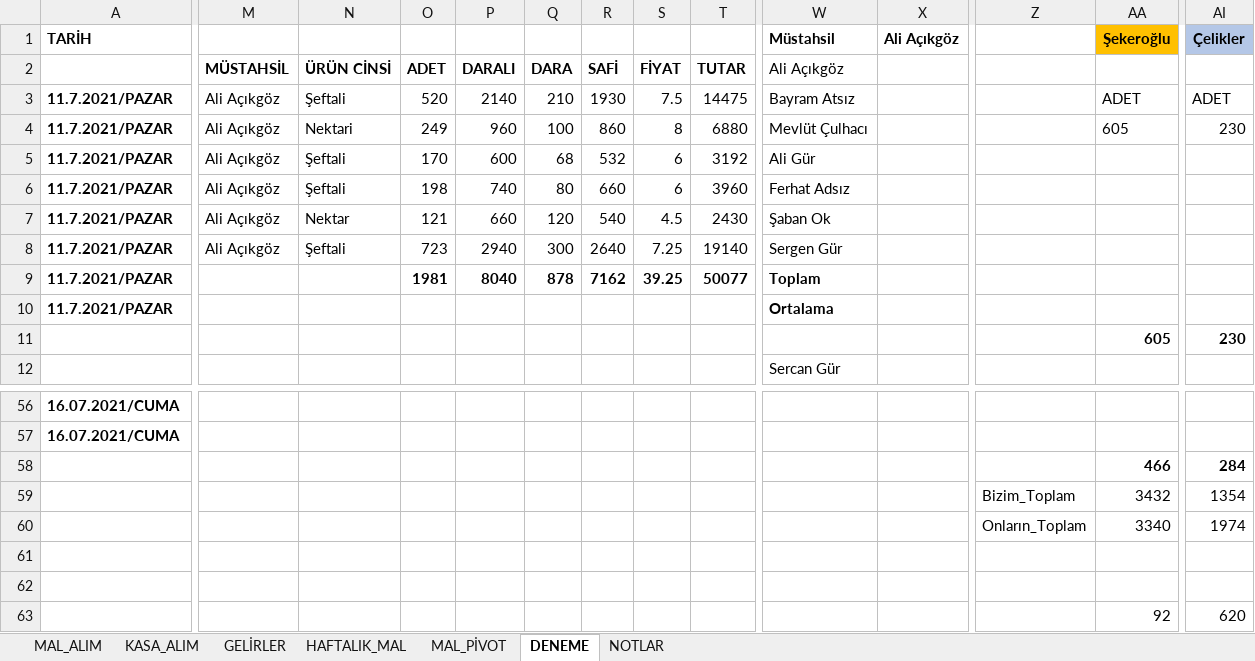
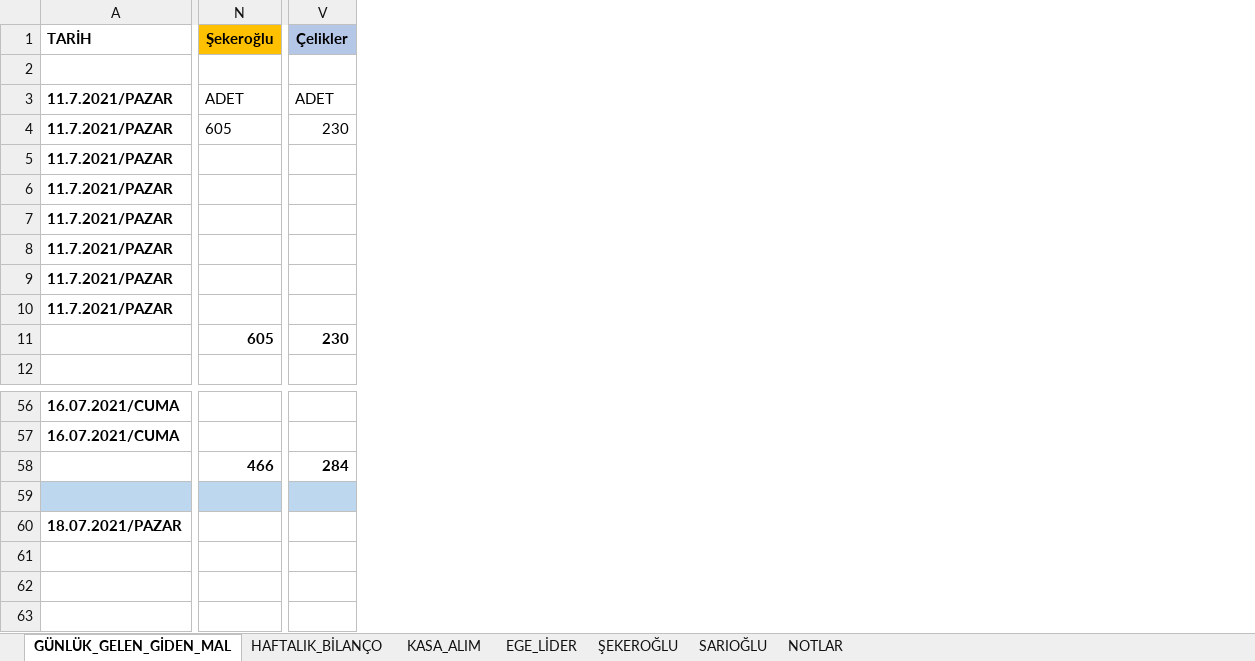
Before and after one commit to mucahideculhaci/BELEV-, an Excel workbook: Muhasebe.xlsx, sheet GÜNLÜK_GELEN_GİDEN_MAL, drawn as a sheet; only a part is shown, gaps mark what is left out; values as stored, in another font and other column widths than the file's, no borders; removed rows and columns are numbered as before the commit, all else as after; rows hold the shown columns only; the diff covers the shown part only; the diff names each change by its address in the sheet, - before the commit and + after, or states it on an @@ line.

```diff
--- a/Muhasebe.xlsx (sheet GÜNLÜK_GELEN_GİDEN_MAL)
+++ b/Muhasebe.xlsx (sheet GÜNLÜK_GELEN_GİDEN_MAL)
-sheet tab: GELİRLER
+sheet tab: EGE_LİDER
-sheet tab: HAFTALIK_MAL
+sheet tab: HAFTALIK_BİLANÇO
-sheet tab: DENEME
+sheet tab: GÜNLÜK_GELEN_GİDEN_MAL
-sheet tab: MAL_ALIM
-sheet tab: MAL_PİVOT
+sheet tab: ŞEKEROĞLU
+sheet tab: SARIOĞLU
@@ sheet tab order changed: GÜNLÜK_GELEN_GİDEN_MAL | HAFTALIK_BİLANÇO | KASA_ALIM | EGE_LİDER | ŞEKEROĞLU | SARIOĞLU | NOTLAR @@
-column M, rows 2-8: MÜSTAHSİL | Ali Açıkgöz | Ali Açıkgöz | Ali Açıkgöz | Ali Açıkgöz | Ali Açıkgöz | Ali Açıkgöz
-column N, rows 2-8: ÜRÜN CİNSİ | Şeftali | Nektari | Şeftali | Şeftali | Nektar | Şeftali
-column O, rows 2-9: ADET | 520 | 249 | 170 | 198 | 121 | 723 | 1981
-column P, rows 2-9: DARALI | 2140 | 960 | 600 | 740 | 660 | 2940 | 8040
-column Q, rows 2-9: DARA | 210 | 100 | 68 | 80 | 120 | 300 | 878
-column R, rows 2-9: SAFİ | 1930 | 860 | 532 | 660 | 540 | 2640 | 7162
-column S, rows 2-9: FİYAT | 7.5 | 8 | 6 | 6 | 4.5 | 7.25 | 39.25
-column T, rows 2-9: TUTAR | 14475 | 6880 | 3192 | 3960 | 2430 | 19140 | 50077
-column W (Müstahsil), rows 2-12: Ali Açıkgöz | Bayram Atsız | Mevlüt Çulhacı | Ali Gür | Ferhat Adsız | Şaban Ok | Sergen Gür | Toplam | Ortalama |  | Sercan Gür
-column X (Ali Açıkgöz), empty
-column Z, empty
-row 2:  | MÜSTAHSİL | ÜRÜN CİNSİ | ADET | DARALI | DARA | SAFİ | FİYAT | TUTAR | Ali Açıkgöz
+row 2: (empty)
-row 59:  |  |  |  |  |  |  |  |  |  |  | Bizim_Toplam | 3432 | 1354
-row 60:  |  |  |  |  |  |  |  |  |  |  | Onların_Toplam | 3340 | 1974
-A59 fill: none
+A59 fill: #BDD7EE
-N59:V59 fill: none
+N59:V59 fill: #BDD7EE
-A60 (TARİH): (empty)
+A60 (TARİH): 18.07.2021/PAZAR
-row 63:  |  |  |  |  |  |  |  |  |  |  |  | 92 | 620
```
Also changed, not shown: 2 removed columns and cell formats elsewhere in this sheet, sheet EGE_LİDER, sheet HAFTALIK_BİLANÇO, formulas that keep their value.
